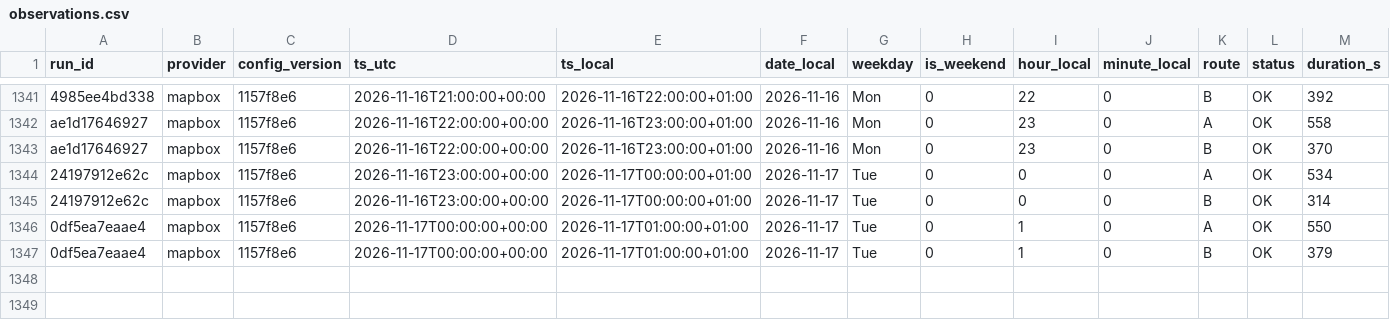
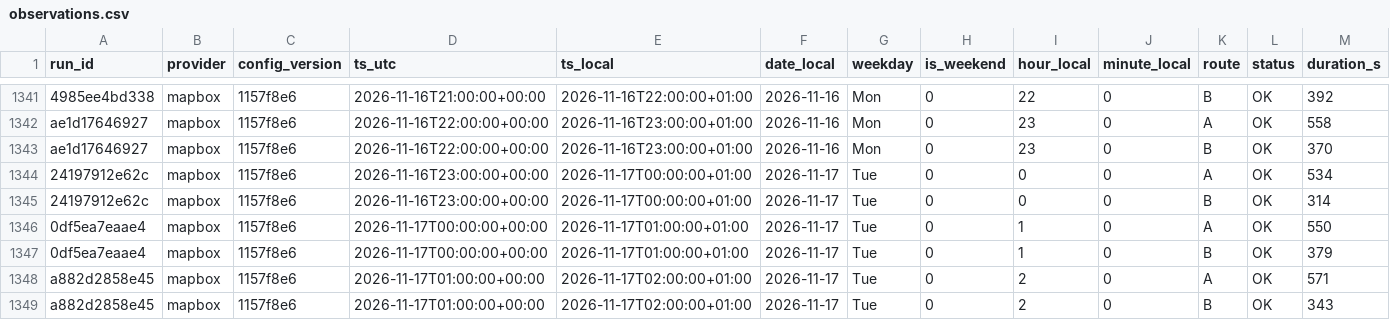
Before and after one commit to AngeloRules/route-data, a CSV file: data/observations.csv, drawn as a sheet; only a part is shown, gaps mark what is left out; rows hold the shown columns only; the diff names each change by its address in the sheet, - before the commit and + after, or states it on an @@ line.

Commit message:
Log travel times 2026-11-17T02:00+0100

```diff
--- a/data/observations.csv
+++ b/data/observations.csv
+row 1348: a882d2858e45 | mapbox | 1157f8e6 | 2026-11-17T01:00:00+00:00 | 2026-11-17T02:00:00+01:00 | 2026-11-17 | Tue | 0 | 2 | 0 | A | OK | 571
+row 1349: a882d2858e45 | mapbox | 1157f8e6 | 2026-11-17T01:00:00+00:00 | 2026-11-17T02:00:00+01:00 | 2026-11-17 | Tue | 0 | 2 | 0 | B | OK | 343
```
